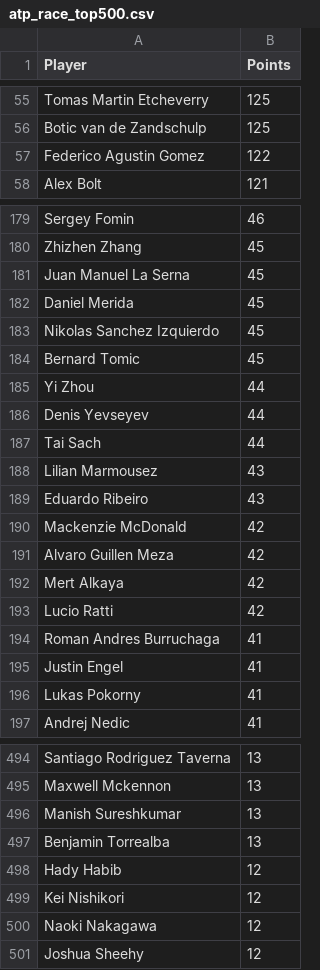
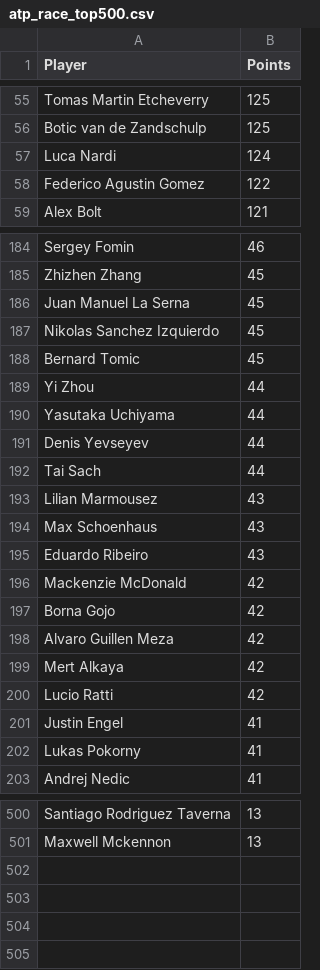
Before and after one commit to peterblum20/ATP-Race-Data, a CSV file: atp_race_top500.csv, drawn as a sheet; only a part is shown, gaps mark what is left out; removed rows and columns are numbered as before the commit, all else as after; the diff covers the shown part only; the diff names each change by its address in the sheet, - before the commit and + after, or states it on an @@ line.

```diff
--- a/atp_race_top500.csv
+++ b/atp_race_top500.csv
+row 57: Luca Nardi | 124
-row 182: Daniel Merida | 45
+row 190: Yasutaka Uchiyama | 44
+row 194: Max Schoenhaus | 43
+row 197: Borna Gojo | 42
-row 194: Roman Andres Burruchaga | 41
-row 496: Manish Sureshkumar | 13
-row 497: Benjamin Torrealba | 13
-row 498: Hady Habib | 12
-row 499: Kei Nishikori | 12
-row 500: Naoki Nakagawa | 12
-row 501: Joshua Sheehy | 12
```
Also changed, not shown: 21 added rows, 17 removed rows and 4 edited cells elsewhere in this file, wta_race_top500.csv.
